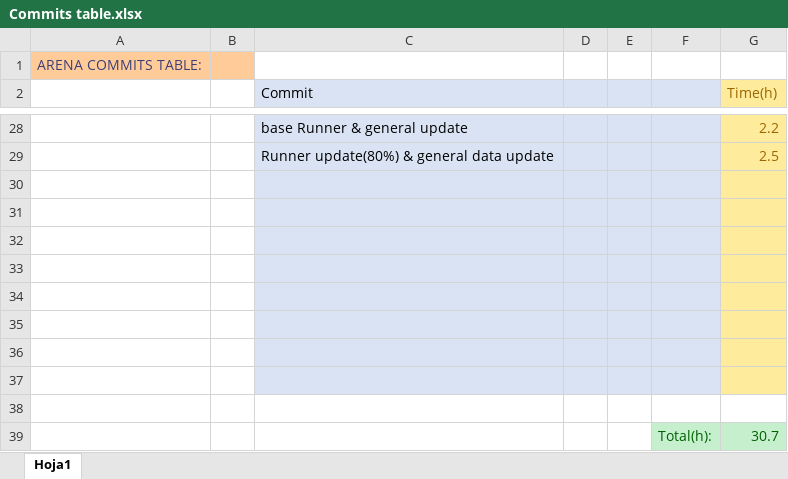
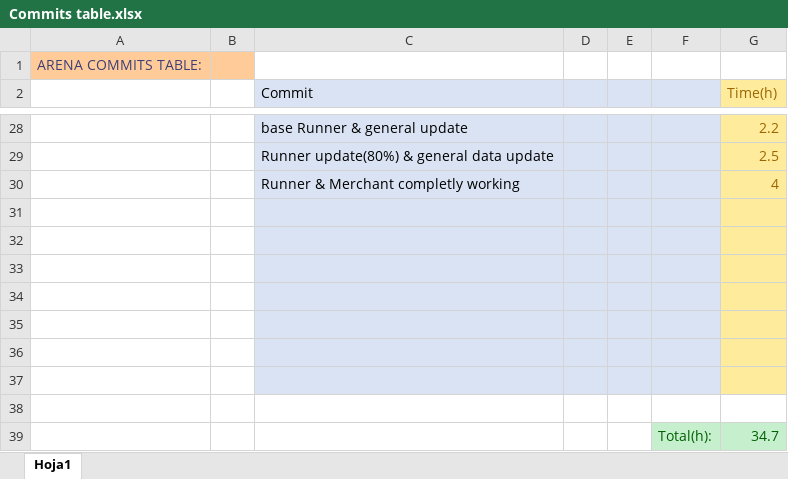
Before and after one commit to ferranmartinvila/ARENA, an Excel workbook: Arena_Data/Commits table.xlsx, sheet Hoja1, drawn as a sheet; only a part is shown, gaps mark what is left out; values as stored, in another font and other column widths than the file's, no borders; removed rows and columns are numbered as before the commit, all else as after; the diff names each change by its address in the sheet, - before the commit and + after, or states it on an @@ line.

Commit message:
Runner & Merchant completly working

```diff
--- a/Arena_Data/Commits table.xlsx (sheet Hoja1)
+++ b/Arena_Data/Commits table.xlsx (sheet Hoja1)
+row 30:  |  | Runner & Merchant completly working |  |  |  | 4
-C38:F38 fill: #DAE3F3
+C38:F38 fill: none
-G38 fill: #FFEB9C
+G38 fill: none
-row 39: (empty)
+row 39:  |  |  |  |  | Total(h): | 34.7
-F39:G39 fill: none
+F39:G39 fill: #C6EFCE
-row 39:  |  |  |  |  | Total(h): | 30.7
```
Also changed, not shown: 8 other files.
